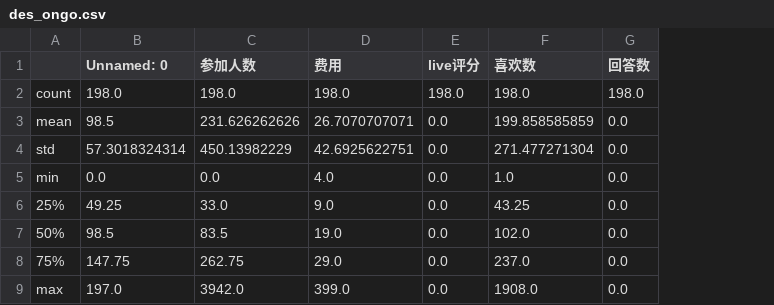
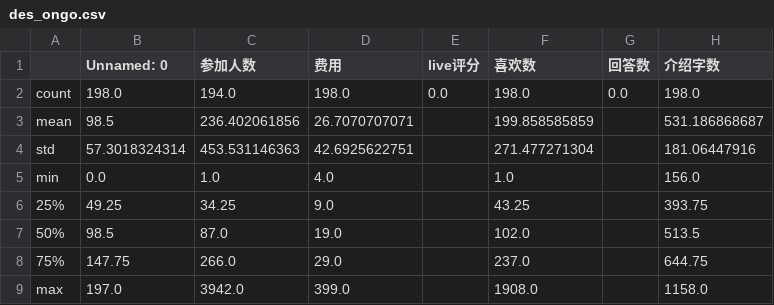
Before and after one commit to Yuyang-Li/zhihu_live, a CSV file: des_ongo.csv, drawn as a sheet; the diff names each change by its address in the sheet, - before the commit and + after, or states it on an @@ line.

```diff
--- a/des_ongo.csv
+++ b/des_ongo.csv
+column H (介绍字数), rows 2-9: 198.0 | 531.186868687 | 181.06447916 | 156.0 | 393.75 | 513.5 | 644.75 | 1158.0
-C2 (参加人数): 198.0
+C2 (参加人数): 194.0
-E2 (live评分): 198.0
+E2 (live评分): 0.0
-G2 (回答数): 198.0
+G2 (回答数): 0.0
-C3 (参加人数): 231.626262626
+C3 (参加人数): 236.402061856
-E3:E9 (live评分): 0.0
+E3:E9 (live评分): (empty)
-G3:G9 (回答数): 0.0
+G3:G9 (回答数): (empty)
-C4 (参加人数): 450.13982229
+C4 (参加人数): 453.531146363
-C5 (参加人数): 0.0
+C5 (参加人数): 1.0
-C6 (参加人数): 33.0
+C6 (参加人数): 34.25
-C7 (参加人数): 83.5
+C7 (参加人数): 87.0
-C8 (参加人数): 262.75
+C8 (参加人数): 266.0
```
Also changed, not shown: des_end.csv, live_ongoing.csv, 5 other files.
